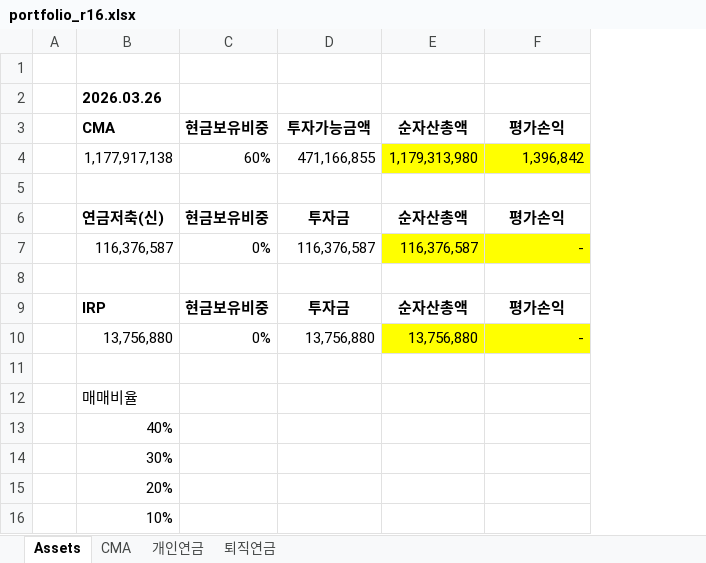
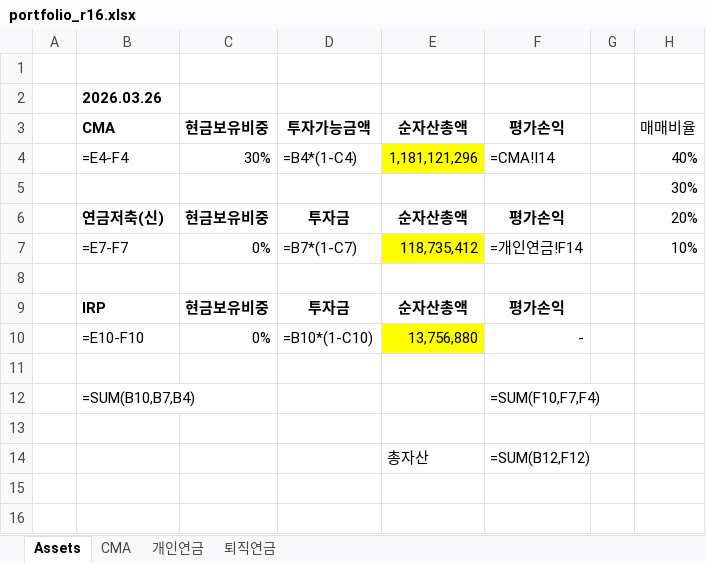
Before and after one commit to taeo91/pystocks, an Excel workbook: reports/portfolio_r16.xlsx, sheet Assets, drawn as a sheet; values as stored, in another font and other column widths than the file's, no borders; formulas without a stored value are shown as written; removed rows and columns are numbered as before the commit, all else as after; the diff names each change by its address in the sheet, - before the commit and + after, or states it on an @@ line.

```diff
--- a/reports/portfolio_r16.xlsx (sheet Assets)
+++ b/reports/portfolio_r16.xlsx (sheet Assets)
+column G, empty
+column H, row 3: 매매비율; rows 5-6: 30% | 20%
-row 4:  | 1,177,917,138 | 60% | 471,166,855 | 1,179,313,980 | 1,396,842
+row 4:  | =E4-F4 | 30% | =B4*(1-C4) | 1,181,121,296 | =CMA!I14 |  | 40%
-row 7:  | 116,376,587 | 0% | 116,376,587 | 116,376,587 | -
+row 7:  | =E7-F7 | 0% | =B7*(1-C7) | 118,735,412 | =개인연금!F14 |  | 10%
-B10: 13,756,880
+B10: =E10-F10
-D10: 13,756,880
+D10: =B10*(1-C10)
-F10 fill: #FFFF00
+F10 fill: none
-row 12:  | 매매비율
-row 13:  | 40%
-row 14:  | 30%
-row 15:  | 20%
+row 12:  | =SUM(B10,B7,B4) |  |  |  | =SUM(F10,F7,F4)
-B13: 10%
+B13: (empty)
+row 14:  |  |  |  | 총자산 | =SUM(B12,F12)
```
Also changed, not shown: sheet CMA, sheet 개인연금, sheet 퇴직연금, reports/valuation_results_2026-04-14.xlsx, 1 other file.
